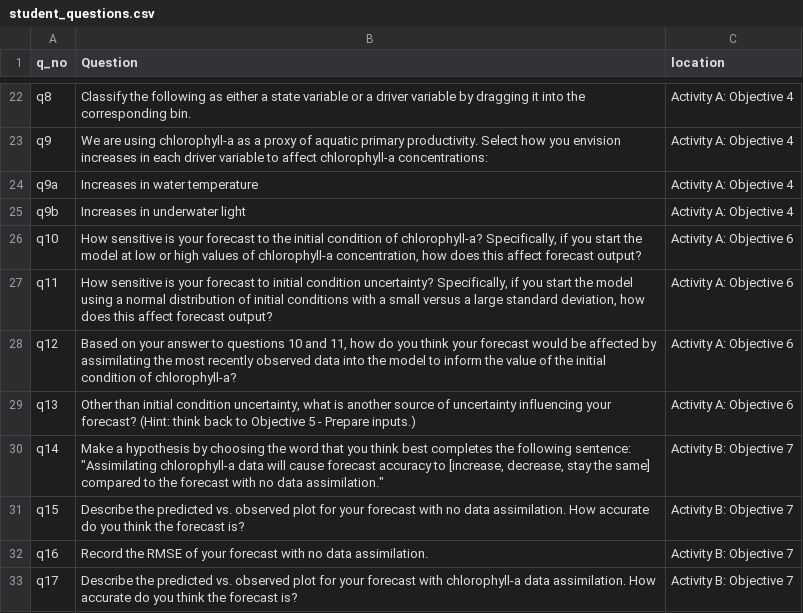
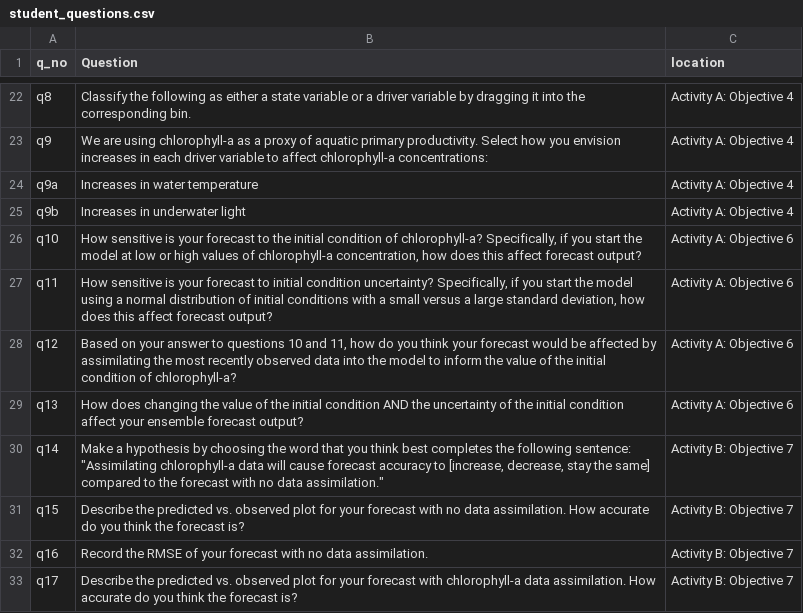
Before and after one commit to MacrosystemsEDDIE/module7, a CSV file: app/data/student_questions.csv, drawn as a sheet; only a part is shown, gaps mark what is left out.

```diff
--- a/app/data/student_questions.csv
+++ b/app/data/student_questions.csv
@@ -28,3 +28,3 @@ q11,"How sensitive is your forecast to initial condition uncertainty? Specifical
 q12,"Based on your answer to questions 10 and 11, how do you think your forecast would be affected by assimilating the most recently observed data into the model to inform the value of the initial condition of chlorophyll-a?",Activity A: Objective 6
-q13,"Other than initial condition uncertainty, what is another source of uncertainty influencing your forecast? (Hint: think back to Objective 5 - Prepare inputs.)",Activity A: Objective 6
+q13,How does changing the value of the initial condition AND the uncertainty of the initial condition affect your ensemble forecast output?,Activity A: Objective 6
 q14,"Make a hypothesis by choosing the word that you think best completes the following sentence: ""Assimilating chlorophyll-a data will cause forecast accuracy to [increase, decrease, stay the same] compared to the forecast with no data assimilation.""",Activity B: Objective 7
```
Also changed, not shown: 3 other files.
